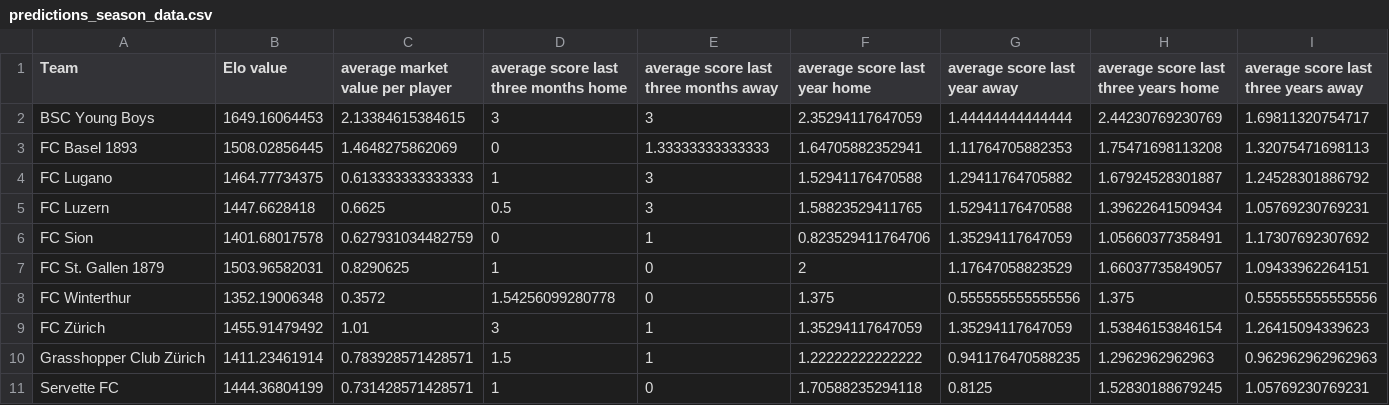
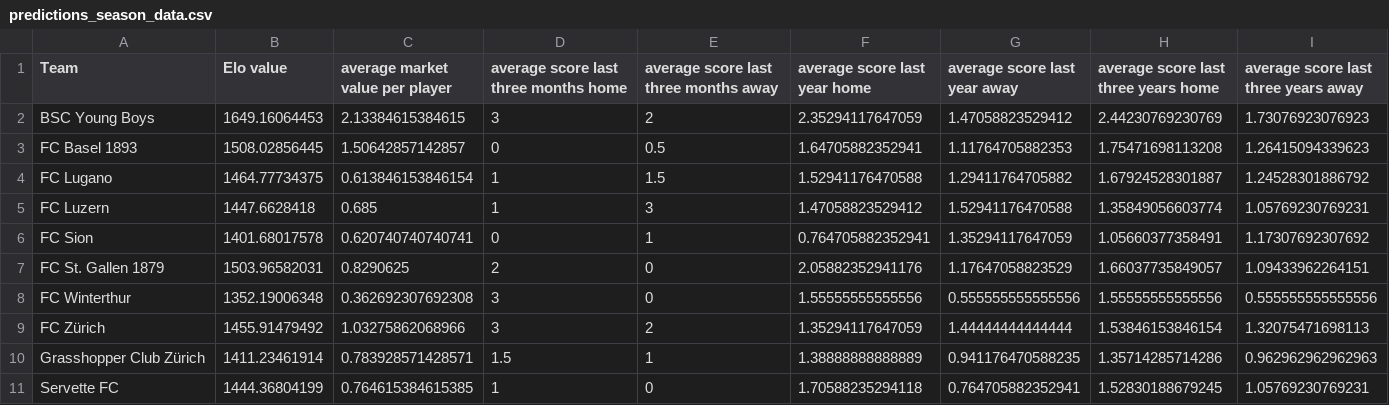
Before and after one commit to swissfootdata/Super_League_Predictions, a CSV file: Output/predictions_season_data.csv, drawn as a sheet.

```diff
--- a/Output/predictions_season_data.csv
+++ b/Output/predictions_season_data.csv
@@ -1,11 +1,11 @@
 "Team","Elo value","average market value per player","average score last three months home","average score last three months away","average score last year home","average score last year away","average score last three years home","average score last three years away"
-"BSC Young Boys",1649.16064453,2.13384615384615,3,3,2.35294117647059,1.44444444444444,2.44230769230769,1.69811320754717
-"FC Basel 1893",1508.02856445,1.4648275862069,0,1.33333333333333,1.64705882352941,1.11764705882353,1.75471698113208,1.32075471698113
-"FC Lugano",1464.77734375,0.613333333333333,1,3,1.52941176470588,1.29411764705882,1.67924528301887,1.24528301886792
-"FC Luzern",1447.6628418,0.6625,0.5,3,1.58823529411765,1.52941176470588,1.39622641509434,1.05769230769231
-"FC Sion",1401.68017578,0.627931034482759,0,1,0.823529411764706,1.35294117647059,1.05660377358491,1.17307692307692
-"FC St. Gallen 1879",1503.96582031,0.8290625,1,0,2,1.17647058823529,1.66037735849057,1.09433962264151
-"FC Winterthur",1352.19006348,0.3572,1.54256099280778,0,1.375,0.555555555555556,1.375,0.555555555555556
-"FC Zürich",1455.91479492,1.01,3,1,1.35294117647059,1.35294117647059,1.53846153846154,1.26415094339623
-"Grasshopper Club Zürich",1411.23461914,0.783928571428571,1.5,1,1.22222222222222,0.941176470588235,1.2962962962963,0.962962962962963
-"Servette FC",1444.36804199,0.731428571428571,1,0,1.70588235294118,0.8125,1.52830188679245,1.05769230769231
+"BSC Young Boys",1649.16064453,2.13384615384615,3,2,2.35294117647059,1.47058823529412,2.44230769230769,1.73076923076923
+"FC Basel 1893",1508.02856445,1.50642857142857,0,0.5,1.64705882352941,1.11764705882353,1.75471698113208,1.26415094339623
+"FC Lugano",1464.77734375,0.613846153846154,1,1.5,1.52941176470588,1.29411764705882,1.67924528301887,1.24528301886792
+"FC Luzern",1447.6628418,0.685,1,3,1.47058823529412,1.52941176470588,1.35849056603774,1.05769230769231
+"FC Sion",1401.68017578,0.620740740740741,0,1,0.764705882352941,1.35294117647059,1.05660377358491,1.17307692307692
+"FC St. Gallen 1879",1503.96582031,0.8290625,2,0,2.05882352941176,1.17647058823529,1.66037735849057,1.09433962264151
+"FC Winterthur",1352.19006348,0.362692307692308,3,0,1.55555555555556,0.555555555555556,1.55555555555556,0.555555555555556
+"FC Zürich",1455.91479492,1.03275862068966,3,2,1.35294117647059,1.44444444444444,1.53846153846154,1.32075471698113
+"Grasshopper Club Zürich",1411.23461914,0.783928571428571,1.5,1,1.38888888888889,0.941176470588235,1.35714285714286,0.962962962962963
+"Servette FC",1444.36804199,0.764615384615385,1,0,1.70588235294118,0.764705882352941,1.52830188679245,1.05769230769231
```
Also changed, not shown: Output/coaches_alert.csv, Output/predictions_upcoming_matches.csv, 7 other files.
